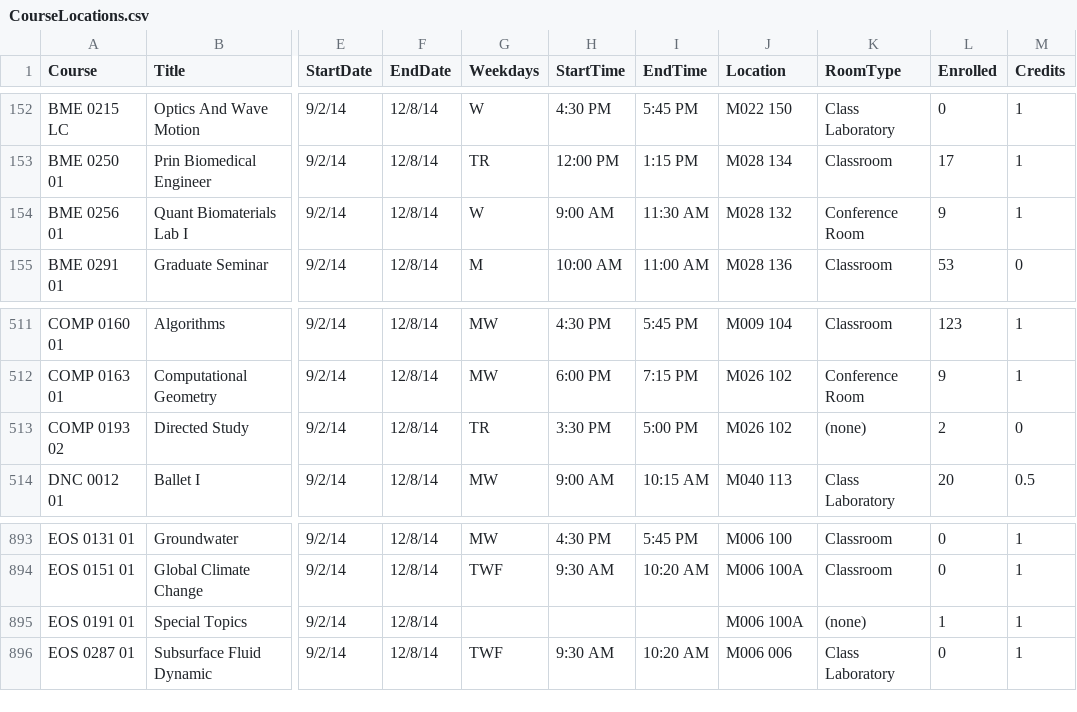
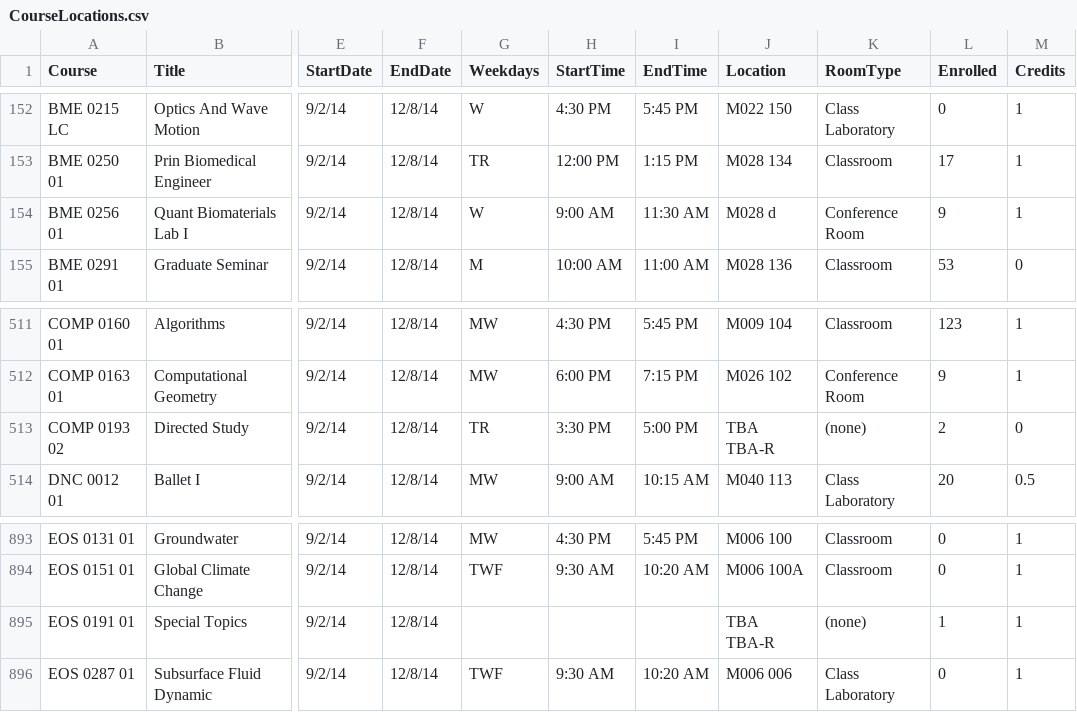
Before and after one commit to alictai/wolfpak, a CSV file: Data/CourseLocations.csv, drawn as a sheet; only a part is shown, gaps mark what is left out; the diff names each change by its address in the sheet, - before the commit and + after, or states it on an @@ line.

```diff
--- a/Data/CourseLocations.csv
+++ b/Data/CourseLocations.csv
-J154 (Location): M028 132
+J154 (Location): M028 d
-J513 (Location): M026 102
+J513 (Location): TBA TBA-R
-J895 (Location): M006 100A
+J895 (Location): TBA TBA-R
```
Also changed, not shown: 5 other files.
